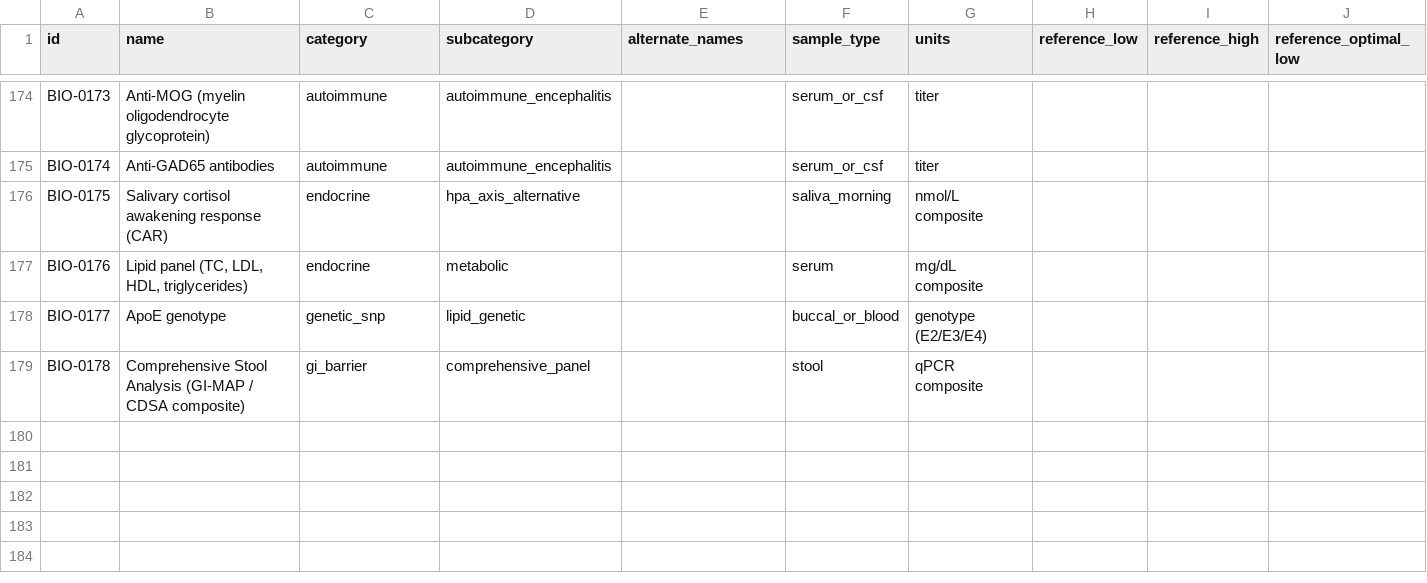
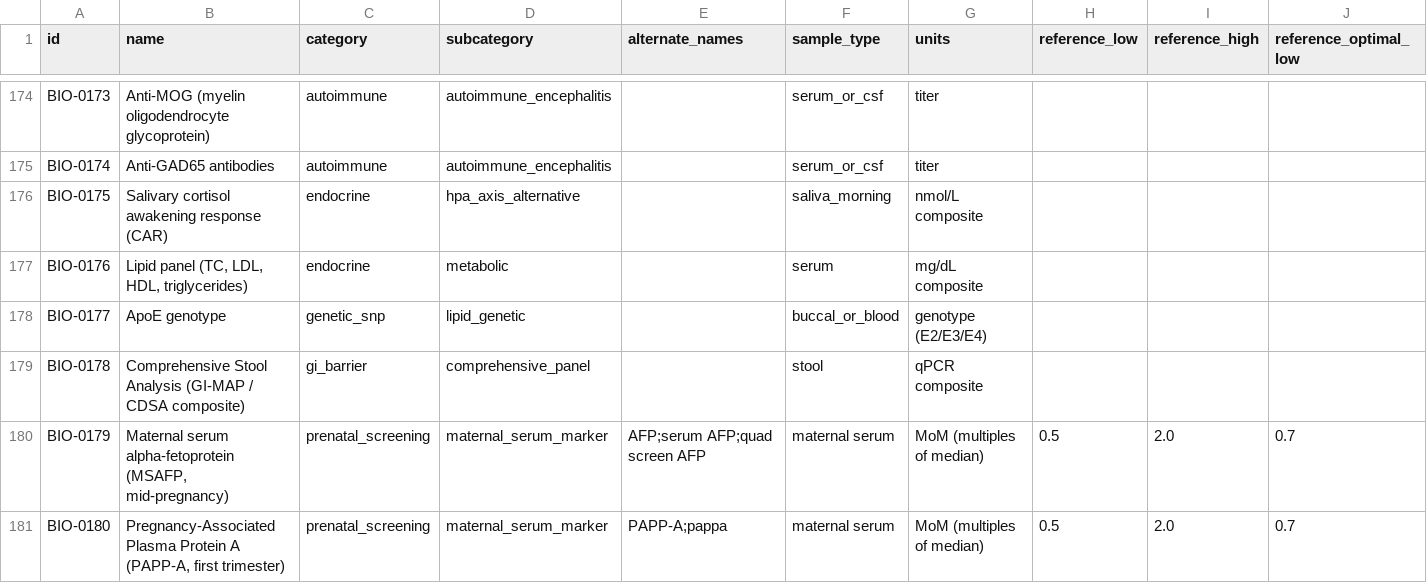
Before and after one commit to fluffybear1016/causes-atlas-autism, a CSV file: v2.0.1_expanded/biomarkers.csv, drawn as a sheet; only a part is shown, gaps mark what is left out; rows hold the shown columns only; the diff names each change by its address in the sheet, - before the commit and + after, or states it on an @@ line.

```diff
--- a/v2.0.1_expanded/biomarkers.csv
+++ b/v2.0.1_expanded/biomarkers.csv
+row 180: BIO-0179 | Maternal serum alpha-fetoprotein (MSAFP, mid-pregnancy) | prenatal_screening | maternal_serum_marker | AFP;serum AFP;quad screen AFP | maternal serum | MoM (multiples of median) | 0.5 | 2.0 | 0.7
+row 181: BIO-0180 | Pregnancy-Associated Plasma Protein A (PAPP-A, first trimester) | prenatal_screening | maternal_serum_marker | PAPP-A;pappa | maternal serum | MoM (multiples of median) | 0.5 | 2.0 | 0.7
```
Also changed, not shown: v2.0.1_expanded/biomarker_intervention_edges.csv, v2.0.1_expanded/combination_members.csv, 31 other files.
